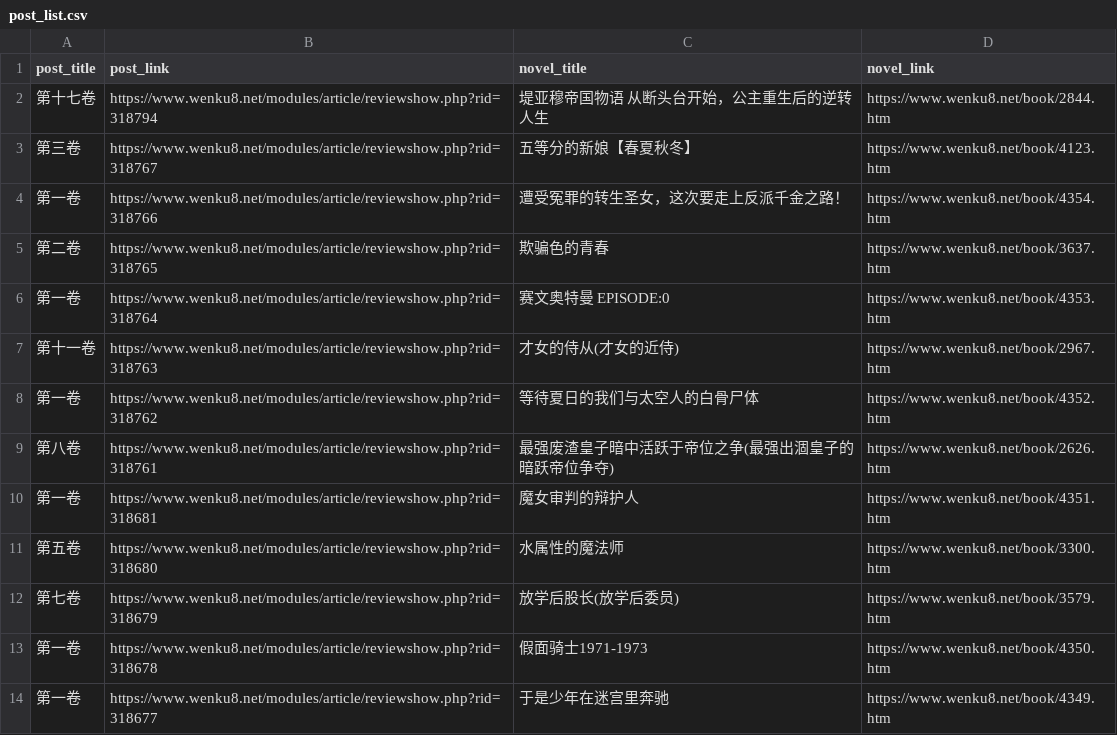
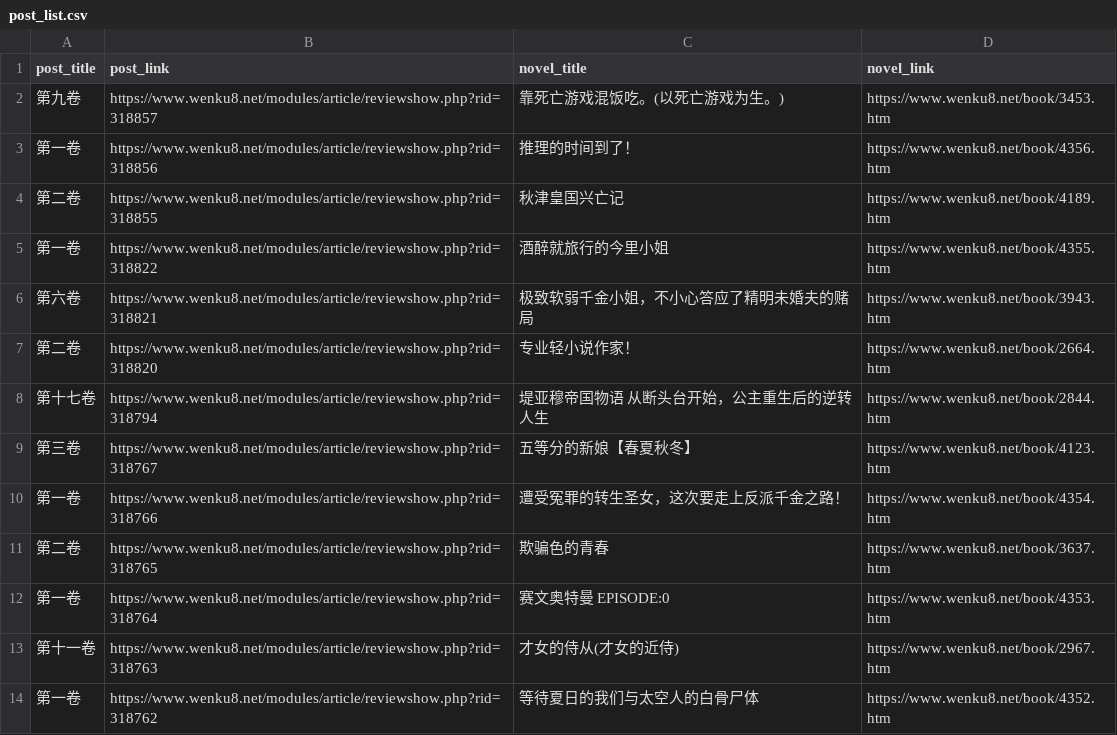
Before and after one commit to mojimoon/wenku8, a CSV file: out/post_list.csv, drawn as a sheet; only a part is shown; the shorter side is filled out with more unchanged rows; the diff names each change by its address in the sheet, - before the commit and + after, or states it on an @@ line.

```diff
--- a/out/post_list.csv
+++ b/out/post_list.csv
+row 2: 第九卷 | https://www.wenku8.net/modules/article/reviewshow.php?rid=318857 | 靠死亡游戏混饭吃。(以死亡游戏为生。) | https://www.wenku8.net/book/3453.htm
+row 3: 第一卷 | https://www.wenku8.net/modules/article/reviewshow.php?rid=318856 | 推理的时间到了！ | https://www.wenku8.net/book/4356.htm
+row 4: 第二卷 | https://www.wenku8.net/modules/article/reviewshow.php?rid=318855 | 秋津皇国兴亡记 | https://www.wenku8.net/book/4189.htm
+row 5: 第一卷 | https://www.wenku8.net/modules/article/reviewshow.php?rid=318822 | 酒醉就旅行的今里小姐 | https://www.wenku8.net/book/4355.htm
+row 6: 第六卷 | https://www.wenku8.net/modules/article/reviewshow.php?rid=318821 | 极致软弱千金小姐，不小心答应了精明未婚夫的赌局 | https://www.wenku8.net/book/3943.htm
+row 7: 第二卷 | https://www.wenku8.net/modules/article/reviewshow.php?rid=318820 | 专业轻小说作家！ | https://www.wenku8.net/book/2664.htm
```
Also changed, not shown: out/merged.csv, 3 other files.
